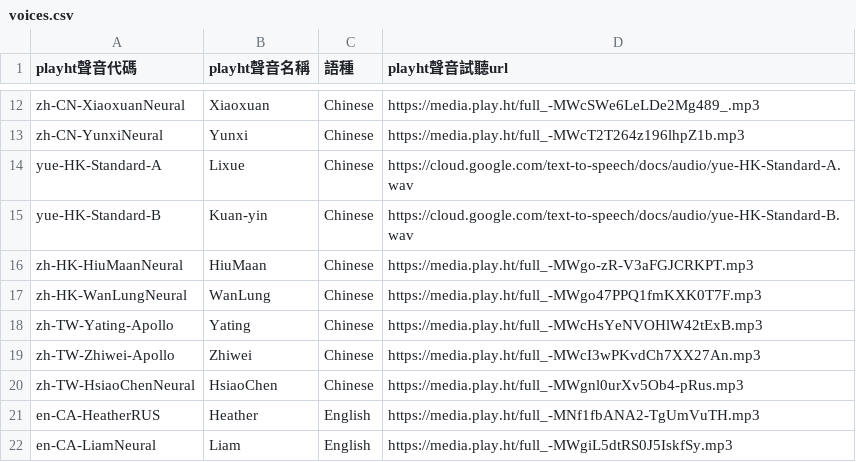
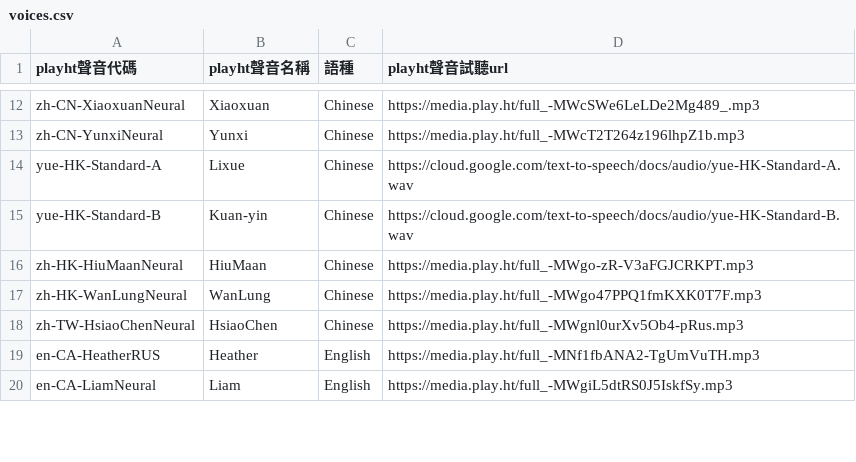
Before and after one commit to Tonyrj3268/TransVoxia, a CSV file: language/voices.csv, drawn as a sheet; only a part is shown, gaps mark what is left out.

```diff
--- a/language/voices.csv
+++ b/language/voices.csv
@@ -17,4 +17,2 @@ zh-HK-HiuMaanNeural,HiuMaan,Chinese,https://media.play.ht/full_-MWgo-zR-V3aFGJCR
 zh-HK-WanLungNeural,WanLung,Chinese,https://media.play.ht/full_-MWgo47PPQ1fmKXK0T7F.mp3,
-zh-TW-Yating-Apollo,Yating,Chinese,https://media.play.ht/full_-MWcHsYeNVOHlW42tExB.mp3,
-zh-TW-Zhiwei-Apollo,Zhiwei,Chinese,https://media.play.ht/full_-MWcI3wPKvdCh7XX27An.mp3,
 zh-TW-HsiaoChenNeural,HsiaoChen,Chinese,https://media.play.ht/full_-MWgnl0urXv5Ob4-pRus.mp3,
```
Also changed, not shown: 6 other files.
